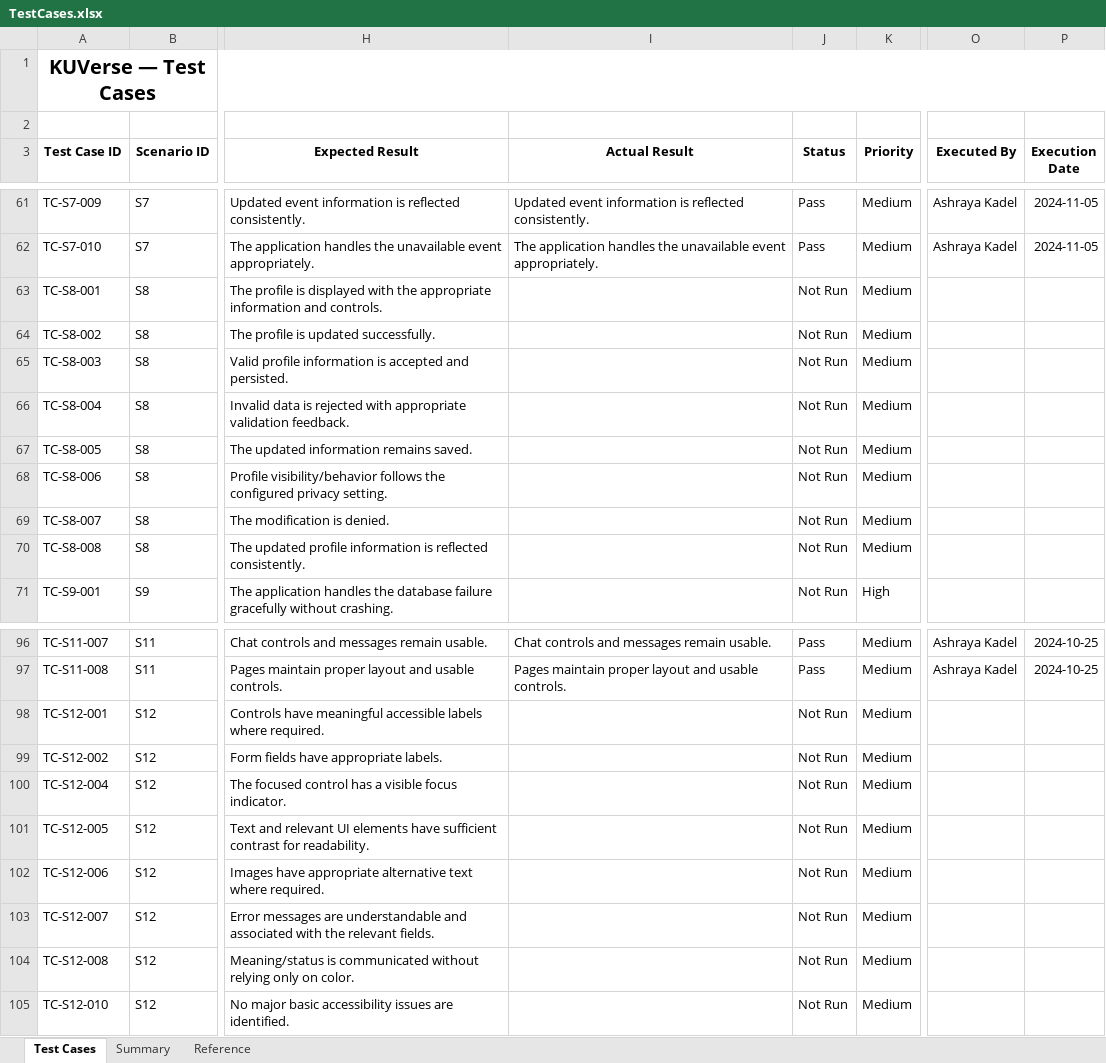
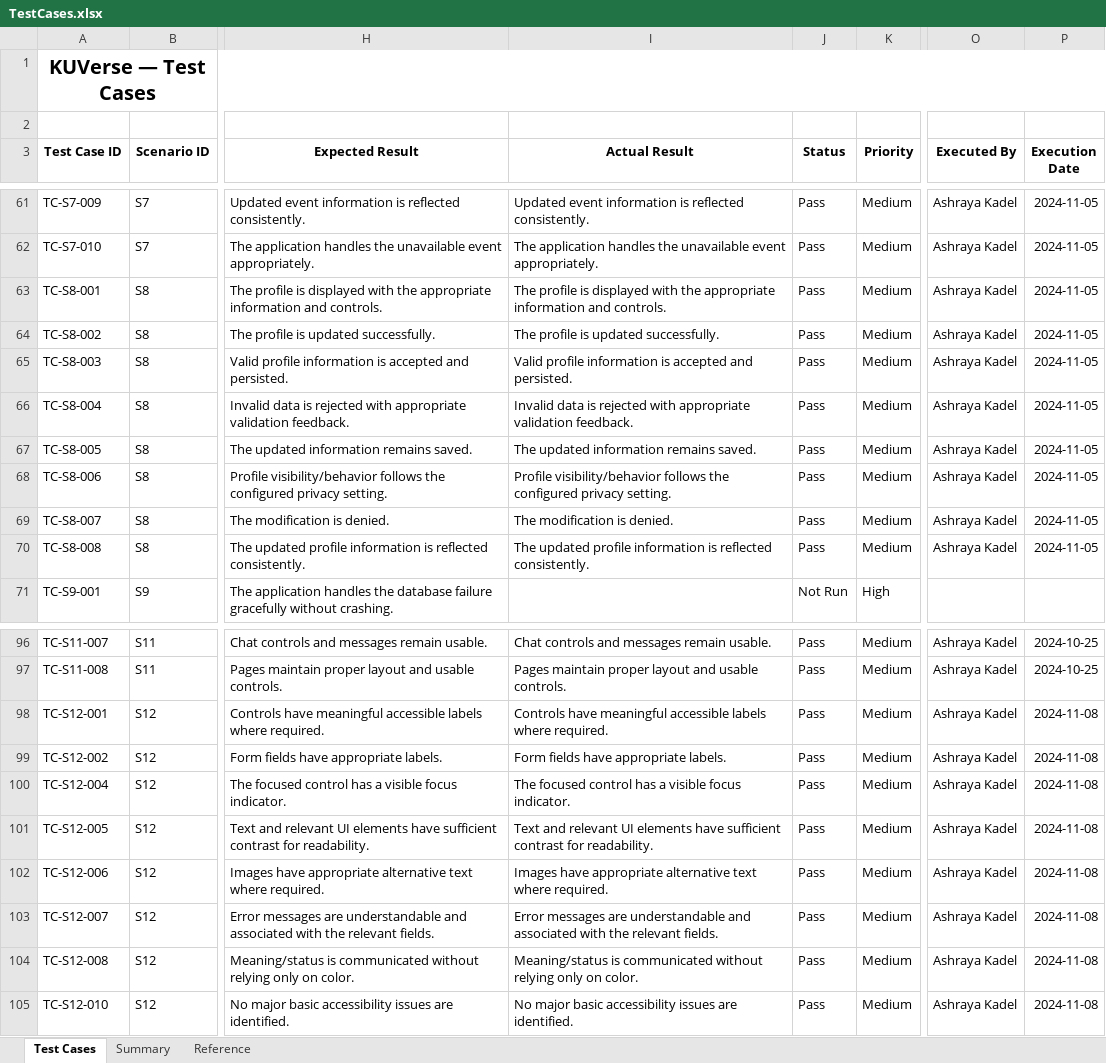
Before and after one commit to hridayanshu236/KU_Verse, an Excel workbook: testing/TestCases.xlsx, sheet Test Cases, drawn as a sheet; only a part is shown, gaps mark what is left out; values as stored, in another font and other column widths than the file's, no borders; the diff names each change by its address in the sheet, - before the commit and + after, or states it on an @@ line.

Commit message:
Scenario 12  Testing complete

```diff
--- a/testing/TestCases.xlsx (sheet Test Cases)
+++ b/testing/TestCases.xlsx (sheet Test Cases)
-I63 (Actual Result): (empty)
+I63 (Actual Result): The profile is displayed with the appropriate information and controls.
-J63:J70 (Status): Not Run
+J63:J70 (Status): Pass
-O63:O70 (Executed By): (empty)
+O63:O70 (Executed By): Ashraya Kadel
-P63:P70 (Execution Date): (empty)
+P63:P70 (Execution Date): 2024-11-05
-I64 (Actual Result): (empty)
+I64 (Actual Result): The profile is updated successfully.
-I65 (Actual Result): (empty)
+I65 (Actual Result): Valid profile information is accepted and persisted.
-I66 (Actual Result): (empty)
+I66 (Actual Result): Invalid data is rejected with appropriate validation feedback.
-I67 (Actual Result): (empty)
+I67 (Actual Result): The updated information remains saved.
-I68 (Actual Result): (empty)
+I68 (Actual Result): Profile visibility/behavior follows the configured privacy setting.
-I69 (Actual Result): (empty)
+I69 (Actual Result): The modification is denied.
-I70 (Actual Result): (empty)
+I70 (Actual Result): The updated profile information is reflected consistently.
-I98 (Actual Result): (empty)
+I98 (Actual Result): Controls have meaningful accessible labels where required.
-J98:J105 (Status): Not Run
+J98:J105 (Status): Pass
-O98:O105 (Executed By): (empty)
+O98:O105 (Executed By): Ashraya Kadel
-P98:P105 (Execution Date): (empty)
+P98:P105 (Execution Date): 2024-11-08
-I99 (Actual Result): (empty)
+I99 (Actual Result): Form fields have appropriate labels.
-I100 (Actual Result): (empty)
+I100 (Actual Result): The focused control has a visible focus indicator.
-I101 (Actual Result): (empty)
+I101 (Actual Result): Text and relevant UI elements have sufficient contrast for readability.
-I102 (Actual Result): (empty)
+I102 (Actual Result): Images have appropriate alternative text where required.
-I103 (Actual Result): (empty)
+I103 (Actual Result): Error messages are understandable and associated with the relevant fields.
-I104 (Actual Result): (empty)
+I104 (Actual Result): Meaning/status is communicated without relying only on color.
-I105 (Actual Result): (empty)
+I105 (Actual Result): No major basic accessibility issues are identified.
```
Also changed, not shown: sheet Summary.
